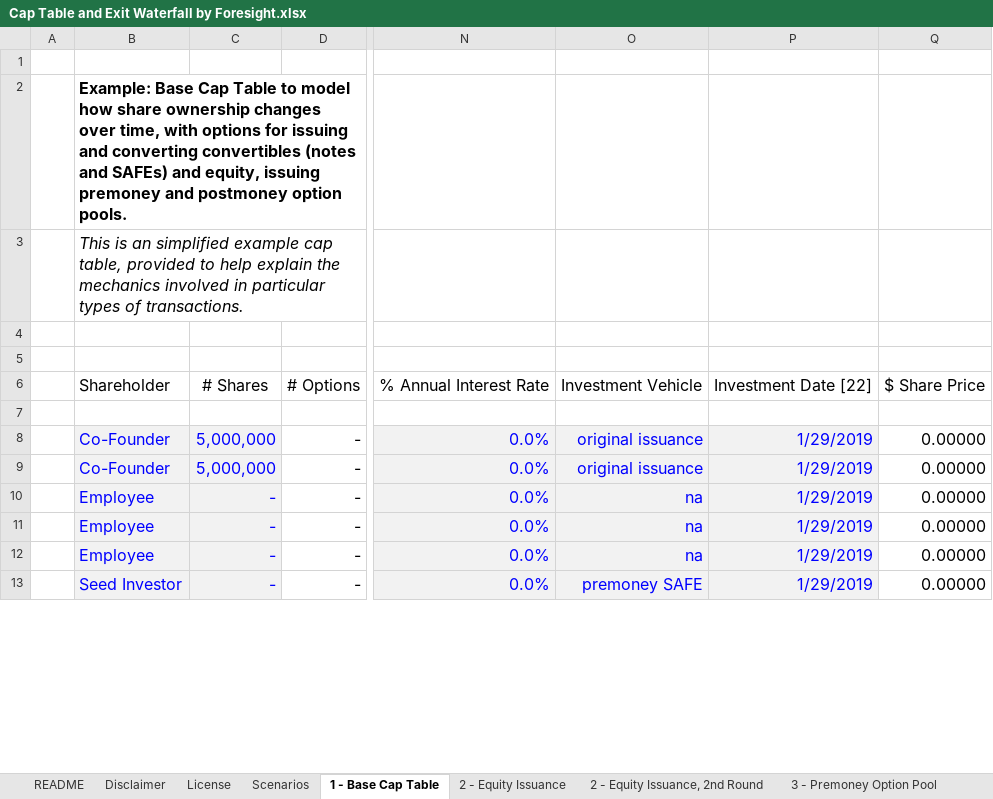
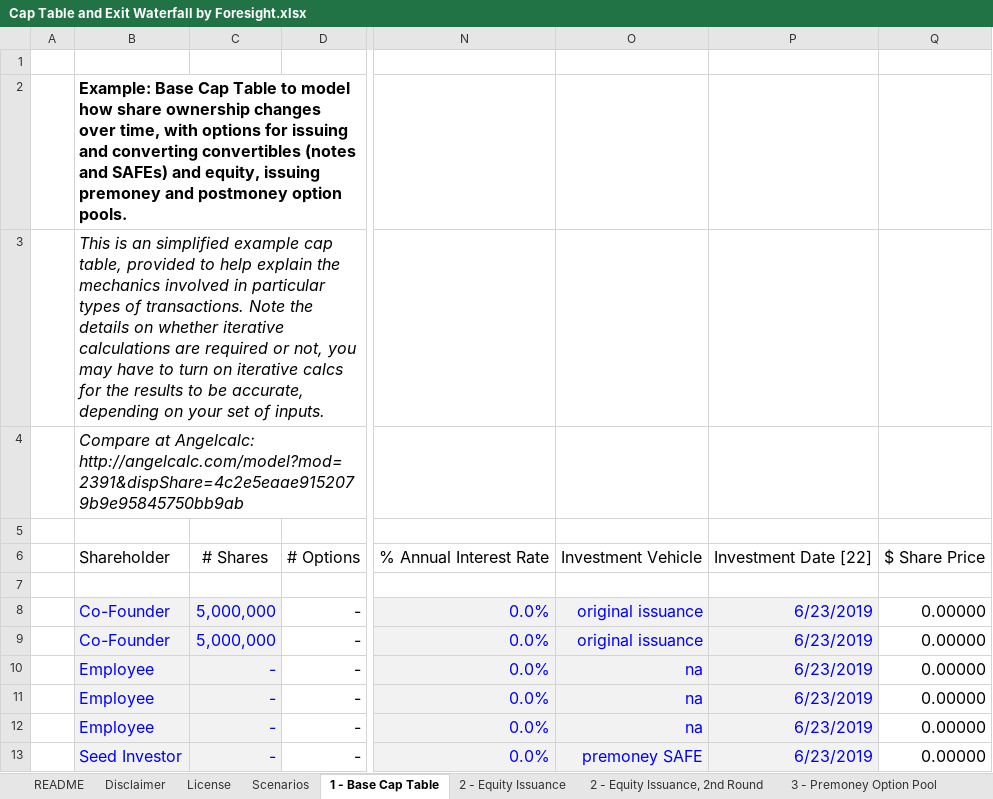
Before and after one commit to foresighthq/cap-table-tool, an Excel workbook: Cap Table and Exit Waterfall by Foresight.xlsx, sheet 1 - Base Cap Table, drawn as a sheet; only a part is shown, gaps mark what is left out; values as stored, in another font and other column widths than the file's, no borders; conditional formats not drawn; the diff covers the shown part only; the diff names each change by its address in the sheet, - before the commit and + after, or states it on an @@ line.

Commit message:
Update Cap Table and Exit Waterfall by Foresight.xlsx

```diff
--- a/Cap Table and Exit Waterfall by Foresight.xlsx (sheet 1 - Base Cap Table)
+++ b/Cap Table and Exit Waterfall by Foresight.xlsx (sheet 1 - Base Cap Table)
-B3: …of transactions.
+B3: …of transactions. Note the details on whether iterative calculations are required or not, you may have to turn on iterative calcs for the results to be accurate, depending on your set of inputs.
-B4: (empty)
+B4: Compare at Angelcalc: http://angelcalc.com/model?mod=2391&dispShare=4c2e5eaae9152079b9e95845750bb9ab
-P8:P13: 1/29/2019
+P8:P13: 6/23/2019
```
Also changed, not shown: 12 edited cells elsewhere in this sheet, sheet 5 - Exit Waterfall, sheet Changelog, sheet 3 - Option Pool, 2nd Round, sheet 4 - Conversion, % Ownership, sheet 4 - Conversion, Premoney, sheet 4 - Conversion, $ Invested, 1 more sheet.
